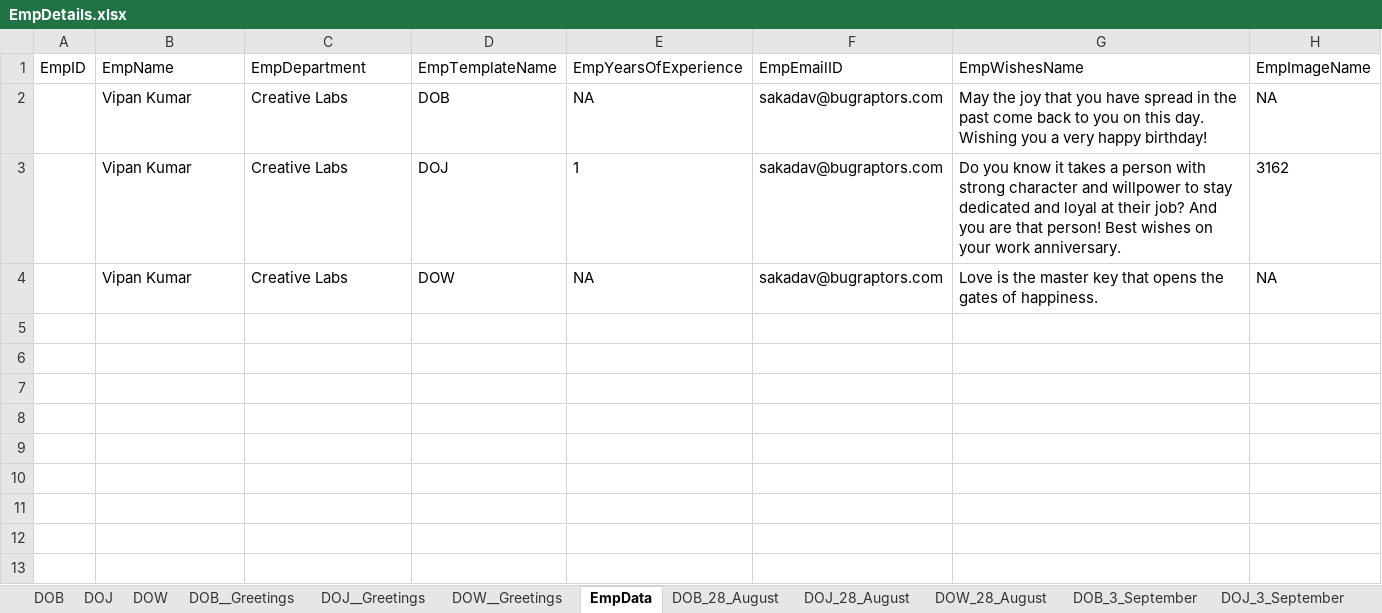
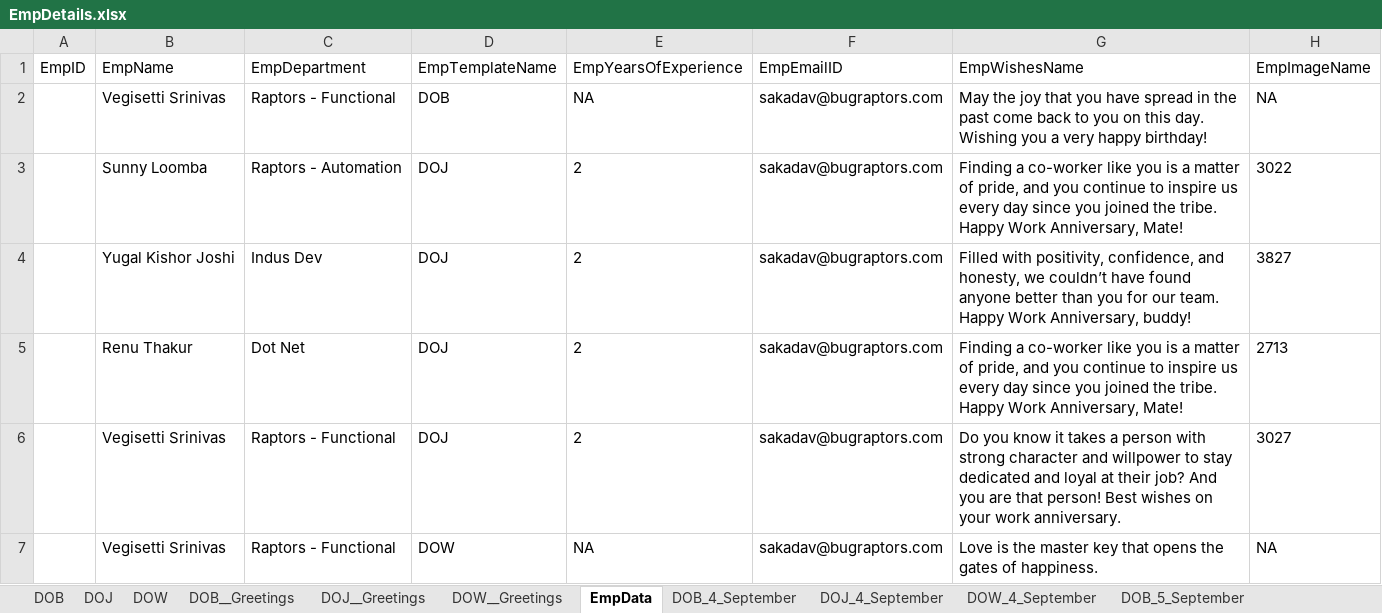
Before and after one commit to TestGit221994/RPA-HRGreetingCards-Dispatcher, an Excel workbook: HR-GreetingsCardsData/EmpDetails/EmpDetails.xlsx, sheet EmpData, drawn as a sheet; values as stored, in another font and other column widths than the file's, no borders; removed rows and columns are numbered as before the commit, all else as after; the diff names each change by its address in the sheet, - before the commit and + after, or states it on an @@ line.

```diff
--- a/HR-GreetingsCardsData/EmpDetails/EmpDetails.xlsx (sheet EmpData)
+++ b/HR-GreetingsCardsData/EmpDetails/EmpDetails.xlsx (sheet EmpData)
-sheet tab: DOB_28_August
+sheet tab: DOB_4_September
-sheet tab: DOJ_28_August
+sheet tab: DOJ_4_September
-sheet tab: DOW_28_August
+sheet tab: DOW_4_September
-sheet tab: DOB_3_September
+sheet tab: DOB_5_September
-B2: Vipan Kumar
+B2: Vegisetti Srinivas
-C2: Creative Labs
+C2: Raptors - Functional
-row 3:  | Vipan Kumar | Creative Labs | DOJ | 1 | sakadav@bugraptors.com | Do you know it takes a person with strong character and willpower to stay dedicated and loyal at their job? And you are that person! Best wishes on your work anniversary. | 3162
+row 3:  | Sunny Loomba | Raptors - Automation | DOJ | 2 | sakadav@bugraptors.com | Finding a co-worker like you is a matter of pride, and you continue to inspire us every day since you joined the tribe. Happy Work Anniversary, Mate! | 3022
+row 4:  | Yugal Kishor Joshi | Indus Dev | DOJ | 2 | sakadav@bugraptors.com | Filled with positivity, confidence, and honesty, we couldn’t have found anyone better than you for our team. Happy Work Anniversary, buddy! | 3827
+row 5:  | Renu Thakur | Dot Net | DOJ | 2 | sakadav@bugraptors.com | Finding a co-worker like you is a matter of pride, and you continue to inspire us every day since you joined the tribe. Happy Work Anniversary, Mate! | 2713
+row 6:  | Vegisetti Srinivas | Raptors - Functional | DOJ | 2 | sakadav@bugraptors.com | Do you know it takes a person with strong character and willpower to stay dedicated and loyal at their job? And you are that person! Best wishes on your work anniversary. | 3027
-B7: Vipan Kumar
+B7: Vegisetti Srinivas
-C7: Creative Labs
+C7: Raptors - Functional
```
Also changed, not shown: sheet DOB, sheet DOJ_5_September, sheet DOW, sheet DOJ, sheet DOB_5_September, sheet DOW_5_September, 3 more sheets, other sheet tabs, 2 other files.
